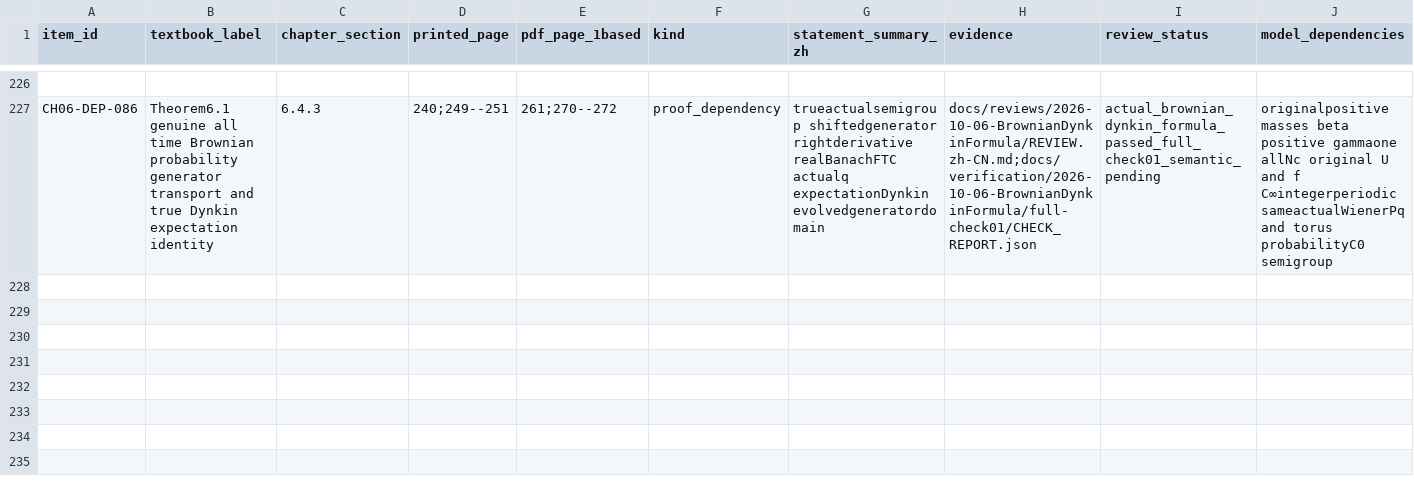
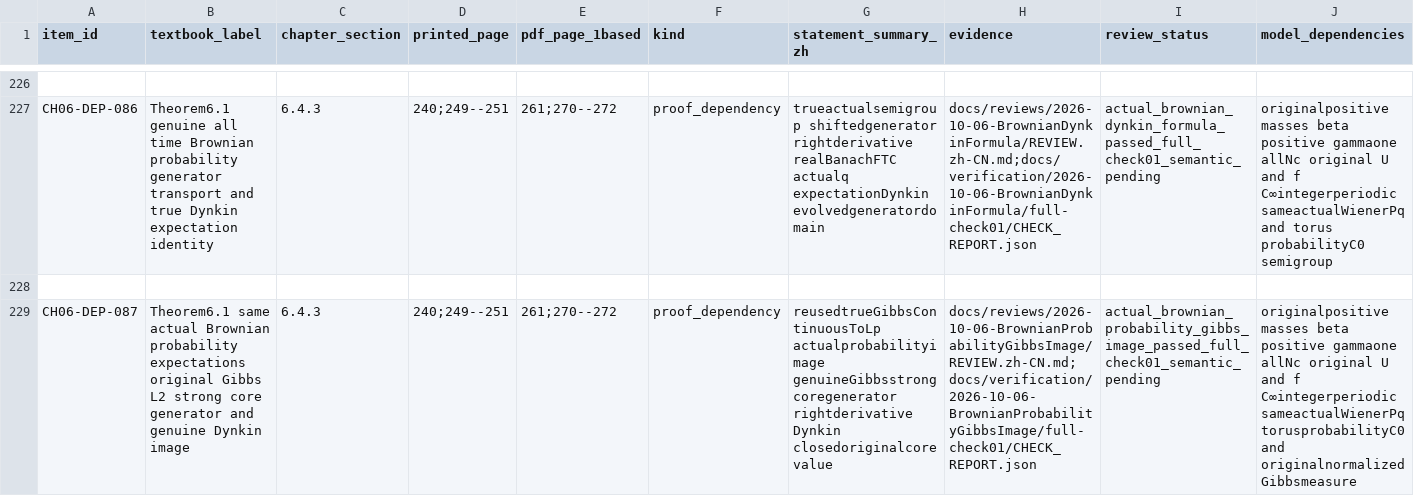
Before and after one commit to zhuanxv-G/MolecularDynamicsFormalization, a CSV file: docs/audits/2026-10-01-initial/CLAIM_LEDGER.csv, drawn as a sheet; only a part is shown, gaps mark what is left out; rows hold the shown columns only; the diff names each change by its address in the sheet, - before the commit and + after, or states it on an @@ line.

Commit message:
Identify genuine Brownian probability generator and Dynkin images in original Gibbs L2

```diff
--- a/docs/audits/2026-10-01-initial/CLAIM_LEDGER.csv
+++ b/docs/audits/2026-10-01-initial/CLAIM_LEDGER.csv
+row 228: (empty)
+row 229: CH06-DEP-087 | Theorem6.1 same actual Brownian probability expectations original Gibbs L2 strong core generator and genuine Dynkin image | 6.4.3 | 240;249--251 | 261;270--272 | proof_dependency | reusedtrueGibbsContinuousToLp actualprobabilityimage genuineGibbsstrongcoregenerator rightderivative Dynkin closedoriginalcorevalue | docs/reviews/2026-10-06-BrownianProbabilityGibbsImage/REVIEW.zh-CN.md;docs/verification/2026-10-06-BrownianProbabilityGibbsImage/full-check01/CHECK_REPORT.json | actual_brownian_probability_gibbs_image_passed_full_check01_semantic_pending | originalpositive masses beta positive gammaone allNc original U and f C∞integerperiodic sameactualWienerPq torusprobabilityC0 and originalnormalizedGibbsmeasure
```
Also changed, not shown: docs/NOTATION_INVENTORY.csv, 26 other files.
